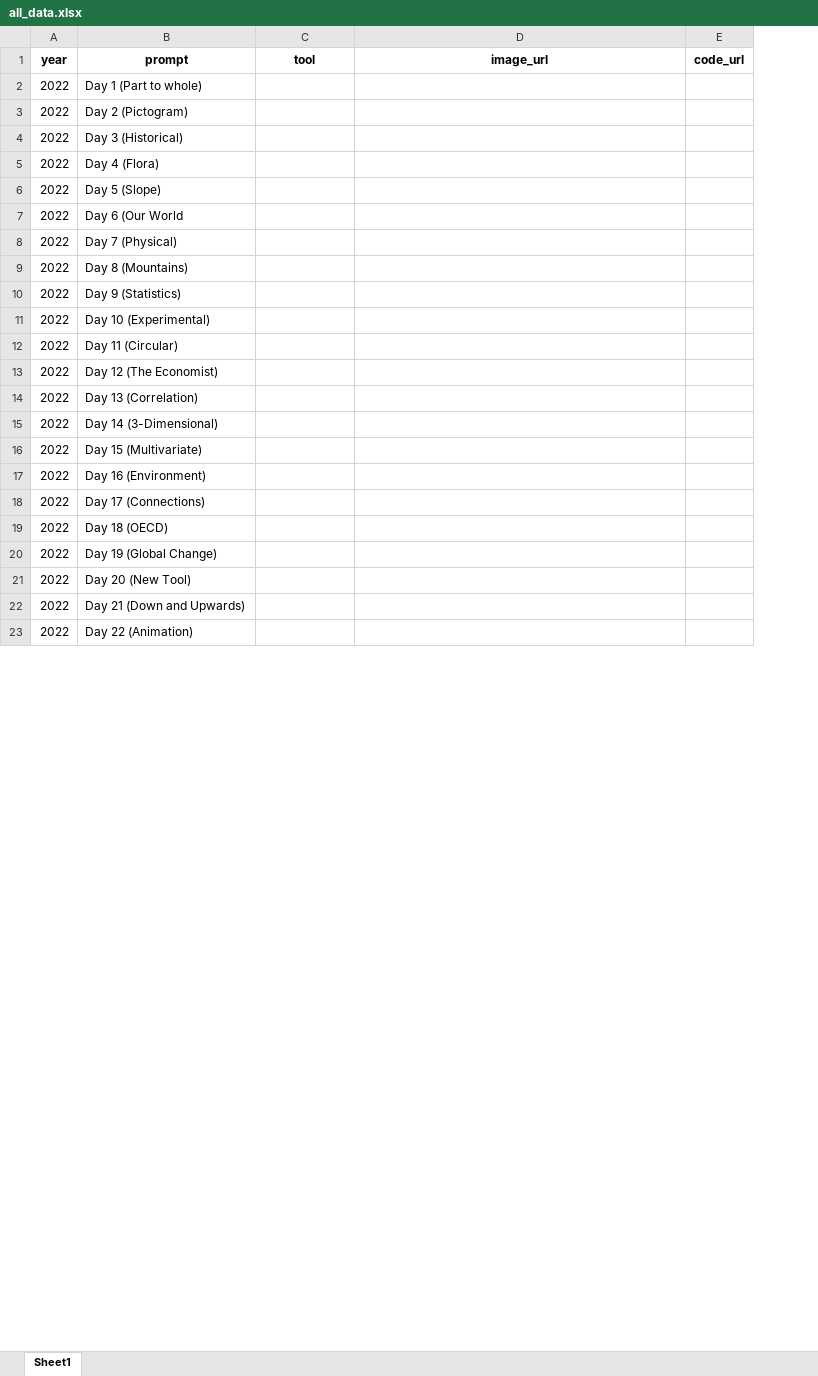
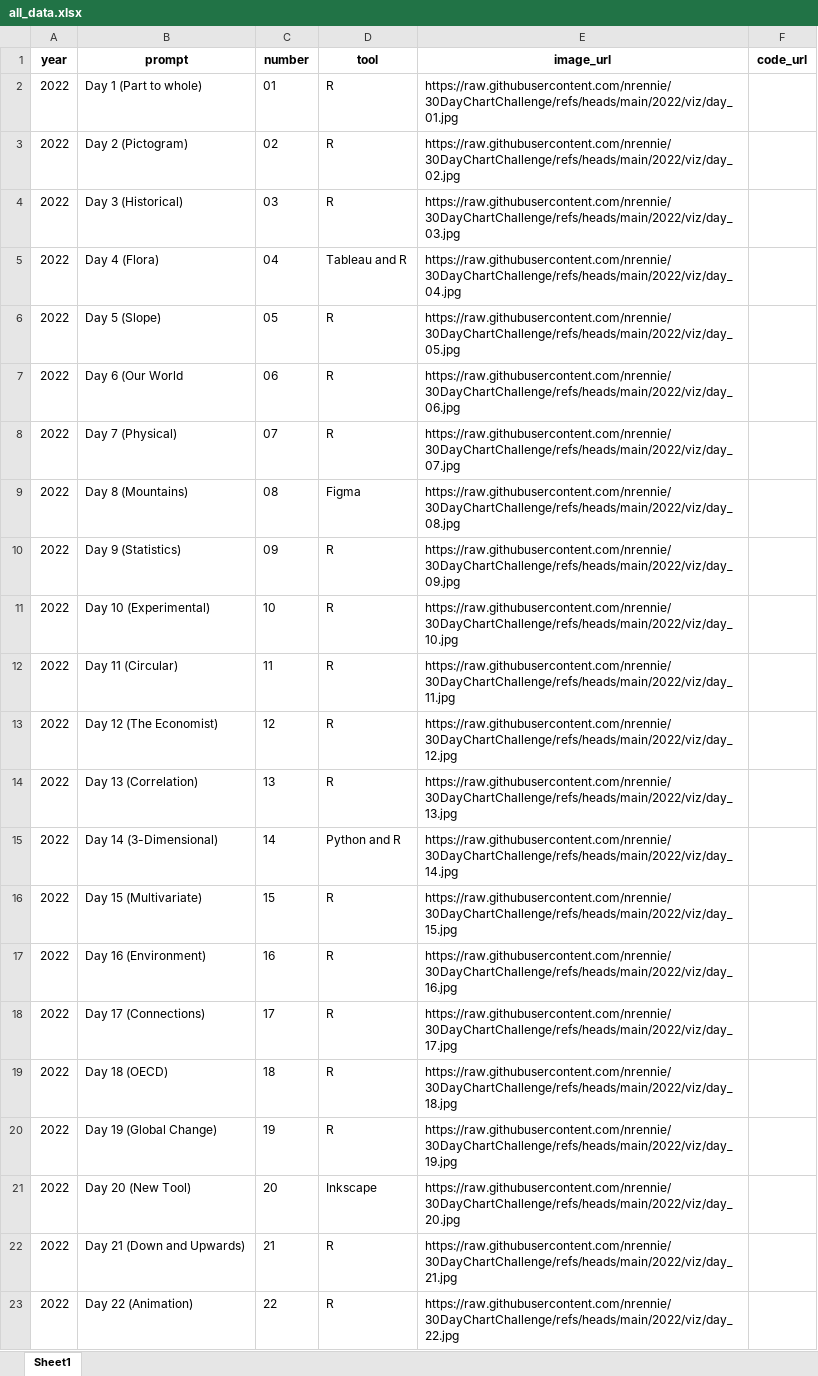
Before and after one commit to nrennie/30DayChartChallenge, an Excel workbook: data/all_data.xlsx, sheet Sheet1, drawn as a sheet; only a part is shown; values as stored, in another font and other column widths than the file's, no borders; addresses are those after the commit; the diff covers the shown part only; the diff names each change by its address in the sheet, - before the commit and + after, or states it on an @@ line.

Commit message:
update data

```diff
--- a/data/all_data.xlsx (sheet Sheet1)
+++ b/data/all_data.xlsx (sheet Sheet1)
+column C (number), rows 2-23: 01 | 02 | 03 | 04 | 05 | 06 | 07 | 08 | 09 | 10 | 11 | 12 | 13 | 14 | 15 | 16 | 17 | 18 | 19 | 20 | 21 | 22
-D2:D4 (tool): (empty)
+D2:D4 (tool): R
-E2 (image_url): (empty)
+E2 (image_url): https://raw.githubusercontent.com/nrennie/30DayChartChallenge/refs/heads/main/2022/viz/day_01.jpg
-E3 (image_url): (empty)
+E3 (image_url): https://raw.githubusercontent.com/nrennie/30DayChartChallenge/refs/heads/main/2022/viz/day_02.jpg
-E4 (image_url): (empty)
+E4 (image_url): https://raw.githubusercontent.com/nrennie/30DayChartChallenge/refs/heads/main/2022/viz/day_03.jpg
-D5 (tool): (empty)
+D5 (tool): Tableau and R
-E5 (image_url): (empty)
+E5 (image_url): https://raw.githubusercontent.com/nrennie/30DayChartChallenge/refs/heads/main/2022/viz/day_04.jpg
-D6:D8 (tool): (empty)
+D6:D8 (tool): R
-E6 (image_url): (empty)
+E6 (image_url): https://raw.githubusercontent.com/nrennie/30DayChartChallenge/refs/heads/main/2022/viz/day_05.jpg
-E7 (image_url): (empty)
+E7 (image_url): https://raw.githubusercontent.com/nrennie/30DayChartChallenge/refs/heads/main/2022/viz/day_06.jpg
-E8 (image_url): (empty)
+E8 (image_url): https://raw.githubusercontent.com/nrennie/30DayChartChallenge/refs/heads/main/2022/viz/day_07.jpg
-D9 (tool): (empty)
+D9 (tool): Figma
-E9 (image_url): (empty)
+E9 (image_url): https://raw.githubusercontent.com/nrennie/30DayChartChallenge/refs/heads/main/2022/viz/day_08.jpg
-D10:D14 (tool): (empty)
+D10:D14 (tool): R
-E10 (image_url): (empty)
+E10 (image_url): https://raw.githubusercontent.com/nrennie/30DayChartChallenge/refs/heads/main/2022/viz/day_09.jpg
-E11 (image_url): (empty)
+E11 (image_url): https://raw.githubusercontent.com/nrennie/30DayChartChallenge/refs/heads/main/2022/viz/day_10.jpg
-E12 (image_url): (empty)
+E12 (image_url): https://raw.githubusercontent.com/nrennie/30DayChartChallenge/refs/heads/main/2022/viz/day_11.jpg
-E13 (image_url): (empty)
+E13 (image_url): https://raw.githubusercontent.com/nrennie/30DayChartChallenge/refs/heads/main/2022/viz/day_12.jpg
-E14 (image_url): (empty)
+E14 (image_url): https://raw.githubusercontent.com/nrennie/30DayChartChallenge/refs/heads/main/2022/viz/day_13.jpg
-D15 (tool): (empty)
+D15 (tool): Python and R
-E15 (image_url): (empty)
+E15 (image_url): https://raw.githubusercontent.com/nrennie/30DayChartChallenge/refs/heads/main/2022/viz/day_14.jpg
-D16:D20 (tool): (empty)
+D16:D20 (tool): R
-E16 (image_url): (empty)
+E16 (image_url): https://raw.githubusercontent.com/nrennie/30DayChartChallenge/refs/heads/main/2022/viz/day_15.jpg
-E17 (image_url): (empty)
+E17 (image_url): https://raw.githubusercontent.com/nrennie/30DayChartChallenge/refs/heads/main/2022/viz/day_16.jpg
-E18 (image_url): (empty)
+E18 (image_url): https://raw.githubusercontent.com/nrennie/30DayChartChallenge/refs/heads/main/2022/viz/day_17.jpg
-E19 (image_url): (empty)
+E19 (image_url): https://raw.githubusercontent.com/nrennie/30DayChartChallenge/refs/heads/main/2022/viz/day_18.jpg
-E20 (image_url): (empty)
+E20 (image_url): https://raw.githubusercontent.com/nrennie/30DayChartChallenge/refs/heads/main/2022/viz/day_19.jpg
-D21 (tool): (empty)
+D21 (tool): Inkscape
-E21 (image_url): (empty)
+E21 (image_url): https://raw.githubusercontent.com/nrennie/30DayChartChallenge/refs/heads/main/2022/viz/day_20.jpg
-D22:D23 (tool): (empty)
+D22:D23 (tool): R
-E22 (image_url): (empty)
+E22 (image_url): https://raw.githubusercontent.com/nrennie/30DayChartChallenge/refs/heads/main/2022/viz/day_21.jpg
-E23 (image_url): (empty)
+E23 (image_url): https://raw.githubusercontent.com/nrennie/30DayChartChallenge/refs/heads/main/2022/viz/day_22.jpg
```
Also changed, not shown: 50 edited cells elsewhere in this sheet, 2 other files.
